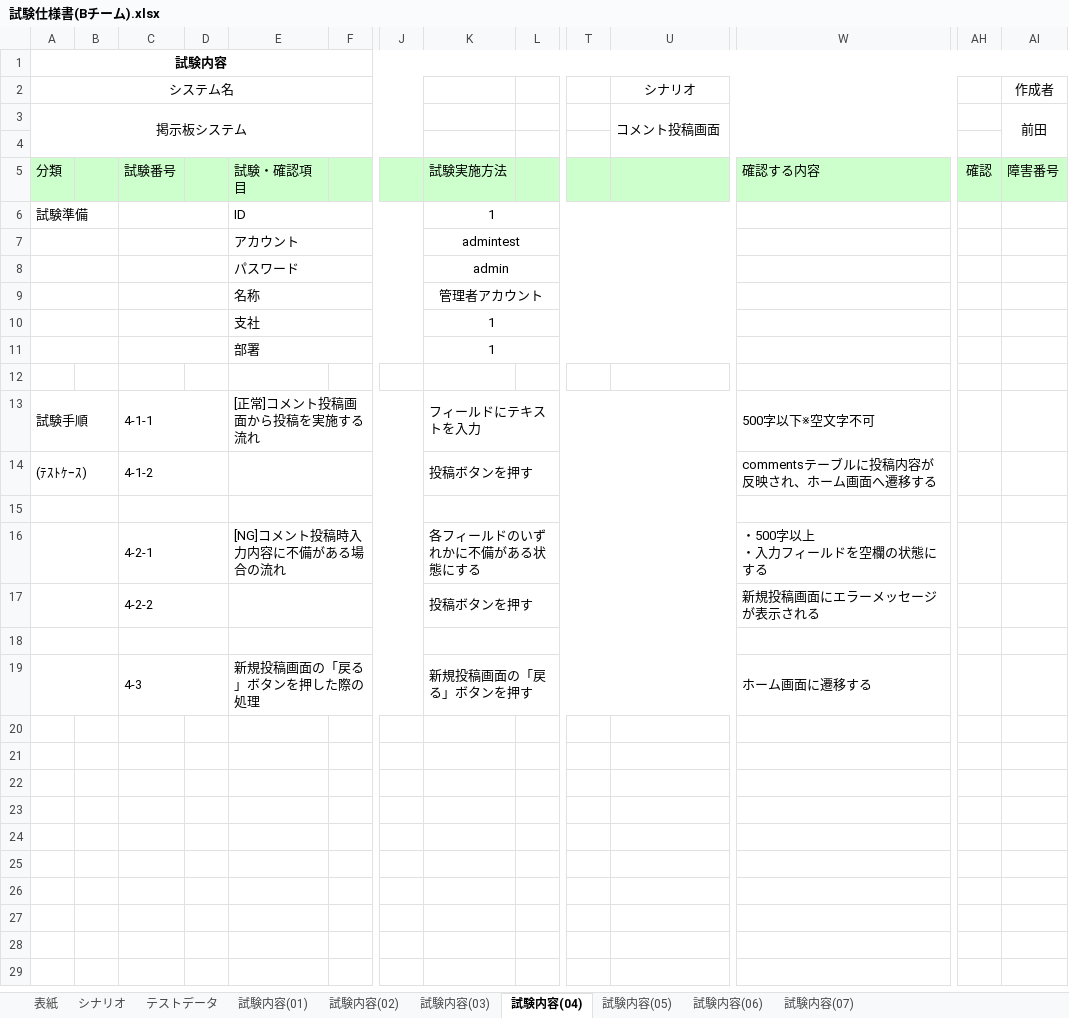
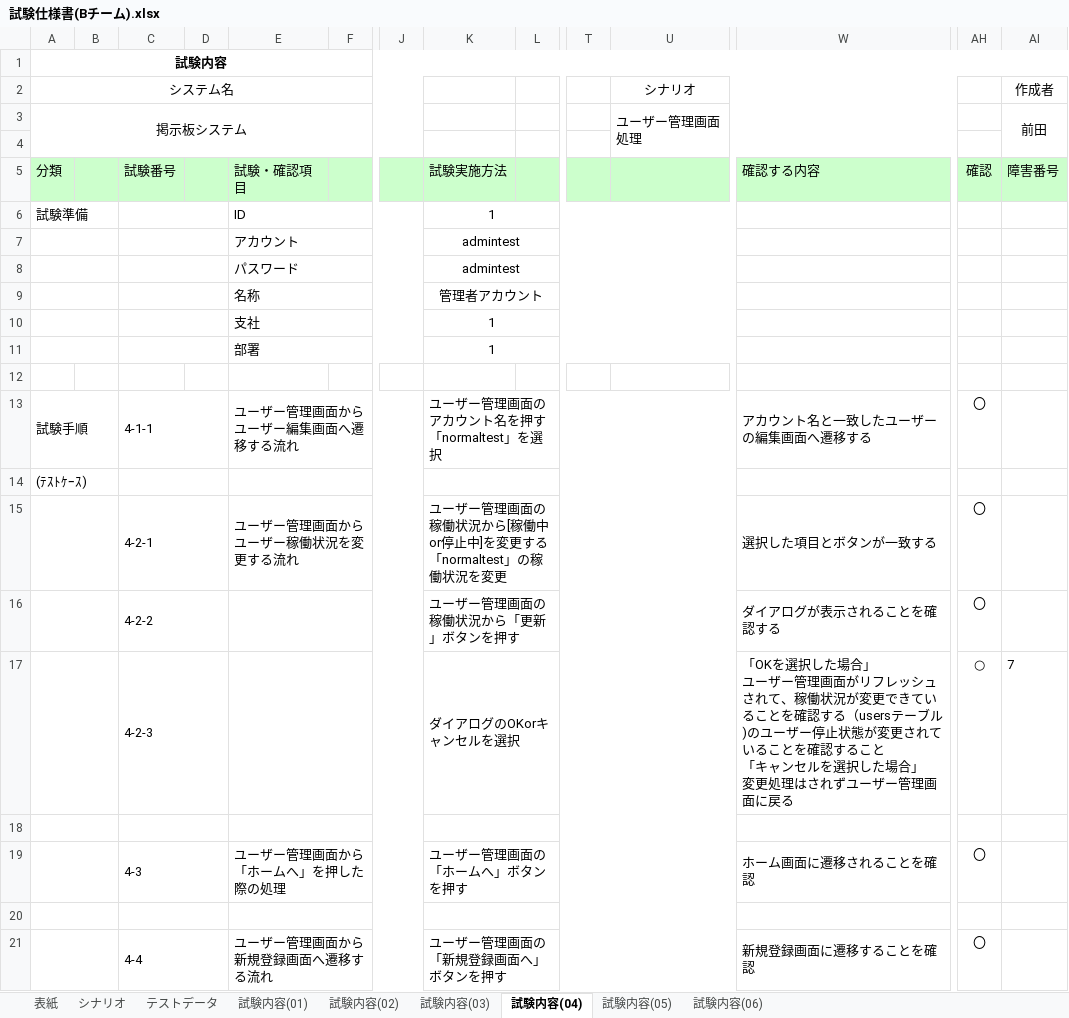
Before and after one commit to systemi-yokohama/Systemi_Training_2020, an Excel workbook: AppTec/practice/TeamB/テスト関連/試験仕様書(Bチーム).xlsx, sheet 試験内容(04), drawn as a sheet; only a part is shown, gaps mark what is left out; values as stored, in another font and other column widths than the file's, no borders; removed rows and columns are numbered as before the commit, all else as after; rows hold the shown columns only; ↵ is a line break in a cell; the diff names each change by its address in the sheet, - before the commit and + after, or states it on an @@ line.

```diff
--- a/AppTec/practice/TeamB/テスト関連/試験仕様書(Bチーム).xlsx (sheet 試験内容(04))
+++ b/AppTec/practice/TeamB/テスト関連/試験仕様書(Bチーム).xlsx (sheet 試験内容(04))
-sheet tab: 試験内容(07)
-U3 (シナリオ): コメント投稿画面
+U3 (シナリオ): ユーザー管理画面処理
-K8: admin
+K8: admintest
-E13: [正常]コメント投稿画面から投稿を実施する流れ
+E13: ユーザー管理画面からユーザー編集画面へ遷移する流れ
-K13: フィールドにテキストを入力
+K13: ユーザー管理画面のアカウント名を押す ↵ 「normaltest」を選択
-W13: 500字以下※空文字不可
+W13: アカウント名と一致したユーザーの編集画面へ遷移する
-AH13: (empty)
+AH13: 〇
-row 14: (ﾃｽﾄｹｰｽ) |  | 4-1-2 |  |  |  |  | 投稿ボタンを押す |  |  |  | commentsテーブルに投稿内容が反映され、ホーム画面へ遷移する
+row 14: (ﾃｽﾄｹｰｽ)
+row 15:  |  | 4-2-1 |  | ユーザー管理画面からユーザー稼働状況を変更する流れ |  |  | ユーザー管理画面の稼働状況から[稼働中or停止中]を変更する ↵ 「normaltest」の稼働状況を変更 |  |  |  | 選択した項目とボタンが一致する | 〇
+row 16:  |  | 4-2-2 |  |  |  |  | ユーザー管理画面の稼働状況から「更新」ボタンを押す |  |  |  | ダイアログが表示されることを確認する | 〇
+row 17:  |  | 4-2-3 |  |  |  |  | ダイアログのOKorキャンセルを選択 |  |  |  | 「OKを選択した場合」 ↵ ユーザー管理画面がリフレッシュされて、稼働状況が変更できていることを確認する（usersテーブル)のユーザー停止状態が変更されていることを確認すること ↵ 「キャンセルを選択した場合」 ↵ 変更処理はされずユーザー管理画面に戻る | ○ | 7
-row 16:  |  | 4-2-1 |  | [NG]コメント投稿時入力内容に不備がある場合の流れ |  |  | 各フィールドのいずれかに不備がある状態にする |  |  |  | ・500字以上 ↵ ・入力フィールドを空欄の状態にする
-row 17:  |  | 4-2-2 |  |  |  |  | 投稿ボタンを押す |  |  |  | 新規投稿画面にエラーメッセージが表示される
+row 19:  |  | 4-3 |  | ユーザー管理画面から「ホームへ」を押した際の処理 |  |  | ユーザー管理画面の「ホームへ」ボタンを押す |  |  |  | ホーム画面に遷移されることを確認 | 〇
-row 19:  |  | 4-3 |  | 新規投稿画面の「戻る」ボタンを押した際の処理 |  |  | 新規投稿画面の「戻る」ボタンを押す |  |  |  | ホーム画面に遷移する
+row 21:  |  | 4-4 |  | ユーザー管理画面から新規登録画面へ遷移する流れ |  |  | ユーザー管理画面の「新規登録画面へ」ボタンを押す |  |  |  | 新規登録画面に遷移することを確認 | 〇
```
Also changed, not shown: sheet シナリオ, sheet 試験内容(05), sheet 試験内容(06), sheet 試験内容(02), sheet テストデータ, sheet 試験内容(01), 2 more sheets, AppTec/practice/TeamB/テスト関連/障害管理表(Bチーム).xlsx, AppTec/practice/TeamB/仕様書関連/layout.xlsx, 23 other files.
